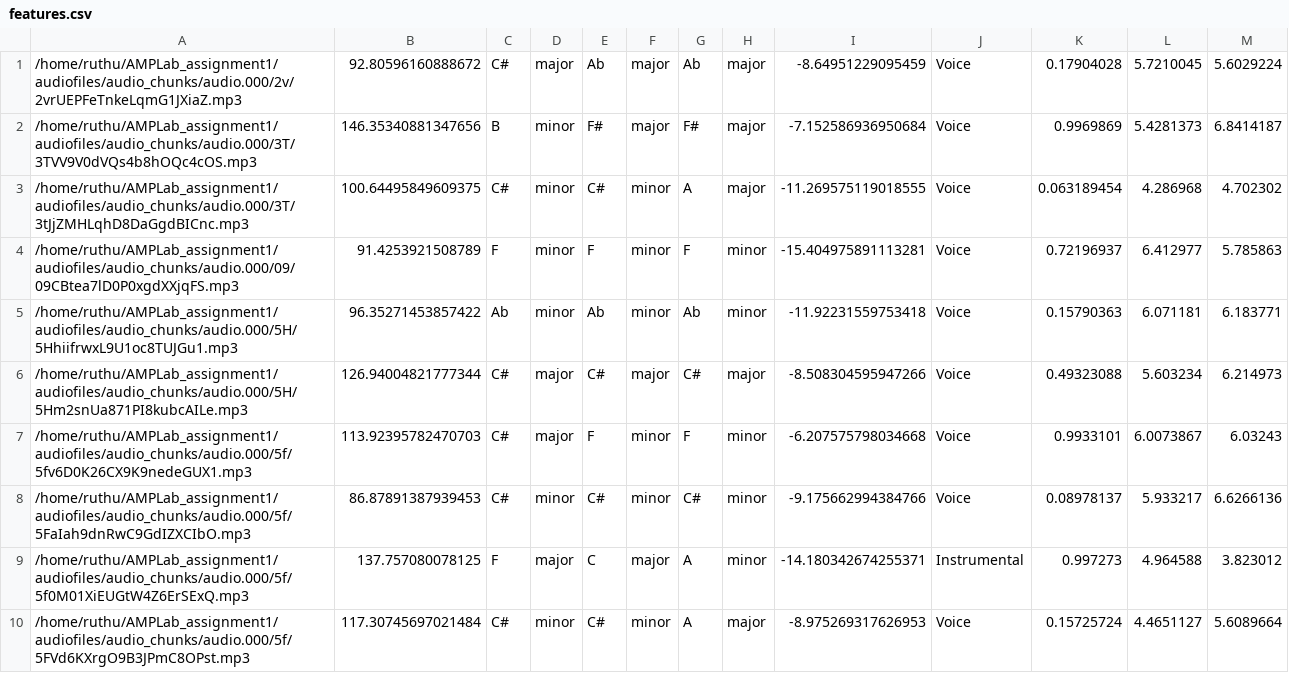
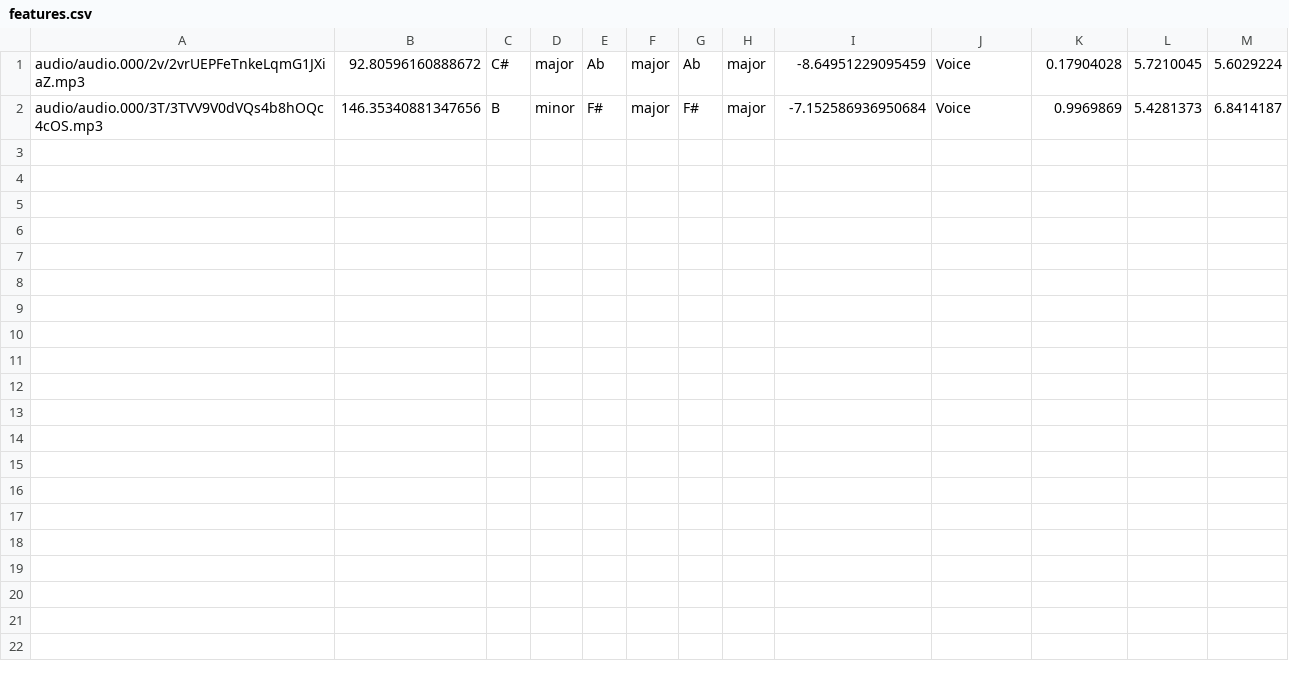
Before and after one commit to root2pk/music_similarity_playlists, a CSV file: features.csv, drawn as a sheet.

```diff
--- a/features.csv
+++ b/features.csv
@@ -1,10 +1,2 @@
-/home/ruthu/AMPLab_assignment1/audiofiles/audio_chunks/audio.000/2v/2vrUEPFeTnkeLqmG1JXiaZ.mp3,92.80596160888672,C#,major,Ab,major,Ab,major,-8.64951229095459,Voice,0.17904028,5.7210045,5.6029224
-/home/ruthu/AMPLab_assignment1/audiofiles/audio_chunks/audio.000/3T/3TVV9V0dVQs4b8hOQc4cOS.mp3,146.35340881347656,B,minor,F#,major,F#,major,-7.152586936950684,Voice,0.9969869,5.4281373,6.8414187
-/home/ruthu/AMPLab_assignment1/audiofiles/audio_chunks/audio.000/3T/3tJjZMHLqhD8DaGgdBICnc.mp3,100.64495849609375,C#,minor,C#,minor,A,major,-11.269575119018555,Voice,0.063189454,4.286968,4.702302
-/home/ruthu/AMPLab_assignment1/audiofiles/audio_chunks/audio.000/09/09CBtea7lD0P0xgdXXjqFS.mp3,91.4253921508789,F,minor,F,minor,F,minor,-15.404975891113281,Voice,0.72196937,6.412977,5.785863
-/home/ruthu/AMPLab_assignment1/audiofiles/audio_chunks/audio.000/5H/5HhiifrwxL9U1oc8TUJGu1.mp3,96.35271453857422,Ab,minor,Ab,minor,Ab,minor,-11.92231559753418,Voice,0.15790363,6.071181,6.183771
-/home/ruthu/AMPLab_assignment1/audiofiles/audio_chunks/audio.000/5H/5Hm2snUa871PI8kubcAILe.mp3,126.94004821777344,C#,major,C#,major,C#,major,-8.508304595947266,Voice,0.49323088,5.603234,6.214973
-/home/ruthu/AMPLab_assignment1/audiofiles/audio_chunks/audio.000/5f/5fv6D0K26CX9K9nedeGUX1.mp3,113.92395782470703,C#,major,F,minor,F,minor,-6.207575798034668,Voice,0.9933101,6.0073867,6.03243
-/home/ruthu/AMPLab_assignment1/audiofiles/audio_chunks/audio.000/5f/5FaIah9dnRwC9GdIZXCIbO.mp3,86.87891387939453,C#,minor,C#,minor,C#,minor,-9.175662994384766,Voice,0.08978137,5.933217,6.6266136
-/home/ruthu/AMPLab_assignment1/audiofiles/audio_chunks/audio.000/5f/5f0M01XiEUGtW4Z6ErSExQ.mp3,137.757080078125,F,major,C,major,A,minor,-14.180342674255371,Instrumental,0.997273,4.964588,3.823012
-/home/ruthu/AMPLab_assignment1/audiofiles/audio_chunks/audio.000/5f/5FVd6KXrgO9B3JPmC8OPst.mp3,117.30745697021484,C#,minor,C#,minor,A,major,-8.975269317626953,Voice,0.15725724,4.4651127,5.6089664
+audio/audio.000/2v/2vrUEPFeTnkeLqmG1JXiaZ.mp3,92.80596160888672,C#,major,Ab,major,Ab,major,-8.64951229095459,Voice,0.17904028,5.7210045,5.6029224
+audio/audio.000/3T/3TVV9V0dVQs4b8hOQc4cOS.mp3,146.35340881347656,B,minor,F#,major,F#,major,-7.152586936950684,Voice,0.9969869,5.4281373,6.8414187
```
Also changed, not shown: 8 other files.
